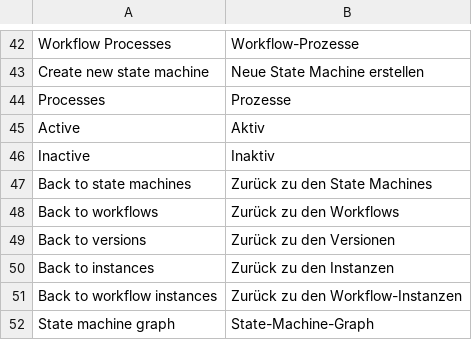
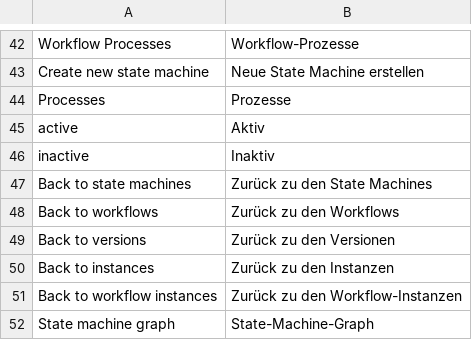
Before and after one commit to spryker/workflow, a CSV file: data/translation/Zed/de_DE.csv, drawn as a sheet; only a part is shown, gaps mark what is left out; the diff names each change by its address in the sheet, - before the commit and + after, or states it on an @@ line.

Commit message:
CC-40005 Lowercase Workflow active/inactive glossary keys (#1046)
CC-40005 Workflow active/inactive glossary keys are capitalised and never translate

```diff
--- a/data/translation/Zed/de_DE.csv
+++ b/data/translation/Zed/de_DE.csv
-A45: Active
+A45: active
-A46: Inactive
+A46: inactive
```
Also changed, not shown: data/translation/Zed/en_US.csv.
